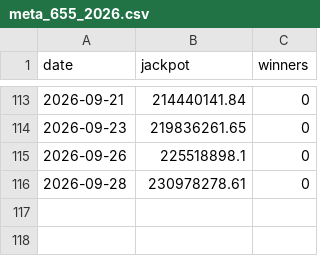
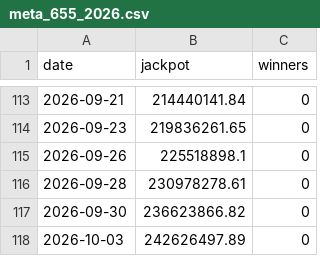
Before and after one commit to aftershow76/lot-gen-result, a CSV file: meta_655_2026.csv, drawn as a sheet; only a part is shown, gaps mark what is left out; the diff names each change by its address in the sheet, - before the commit and + after, or states it on an @@ line.

```diff
--- a/meta_655_2026.csv
+++ b/meta_655_2026.csv
+row 117: 2026-09-30 | 236623866.82 | 0
+row 118: 2026-10-03 | 242626497.89 | 0
```
Also changed, not shown: meta_642_2026.csv, meta_645_2026.csv, 8 other files.
